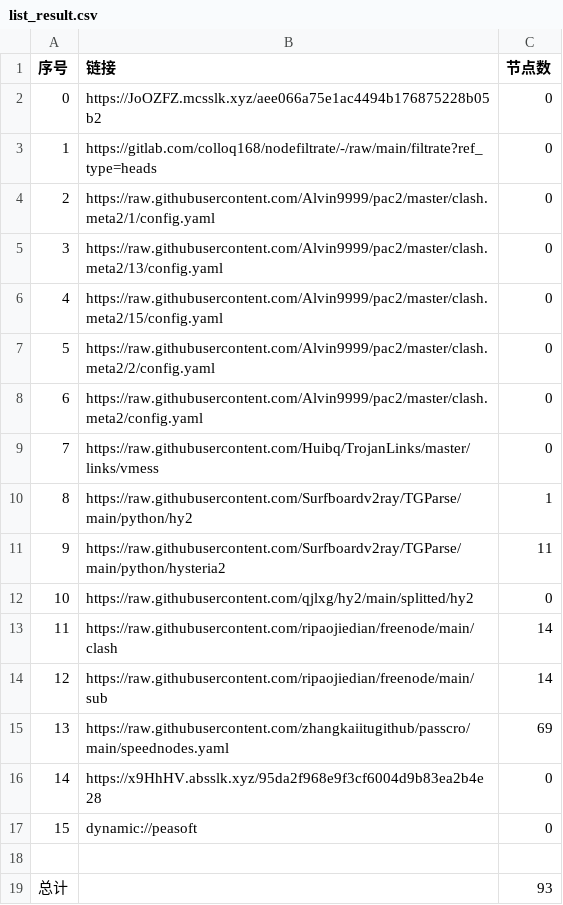
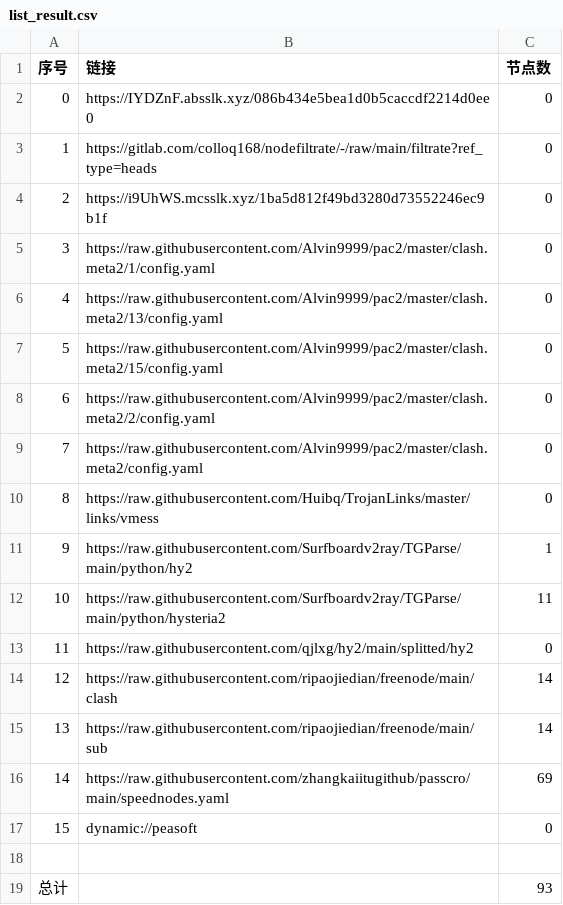
Before and after one commit to haygcao/NoMoreWalls, a CSV file: list_result.csv, drawn as a sheet; removed rows and columns are numbered as before the commit, all else as after; the diff names each change by its address in the sheet, - before the commit and + after, or states it on an @@ line.

```diff
--- a/list_result.csv
+++ b/list_result.csv
-B2 (链接): https://JoOZFZ.mcsslk.xyz/aee066a75e1ac4494b176875228b05b2
+B2 (链接): https://IYDZnF.absslk.xyz/086b434e5bea1d0b5caccdf2214d0ee0
+row 4: 2 | https://i9UhWS.mcsslk.xyz/1ba5d812f49bd3280d73552246ec9b1f | 0
@@ column A (序号) renumbered between rows 5 and 16 @@
-row 16: 14 | https://x9HhHV.absslk.xyz/95da2f968e9f3cf6004d9b83ea2b4e28 | 0
```
Also changed, not shown: 23 other files.
